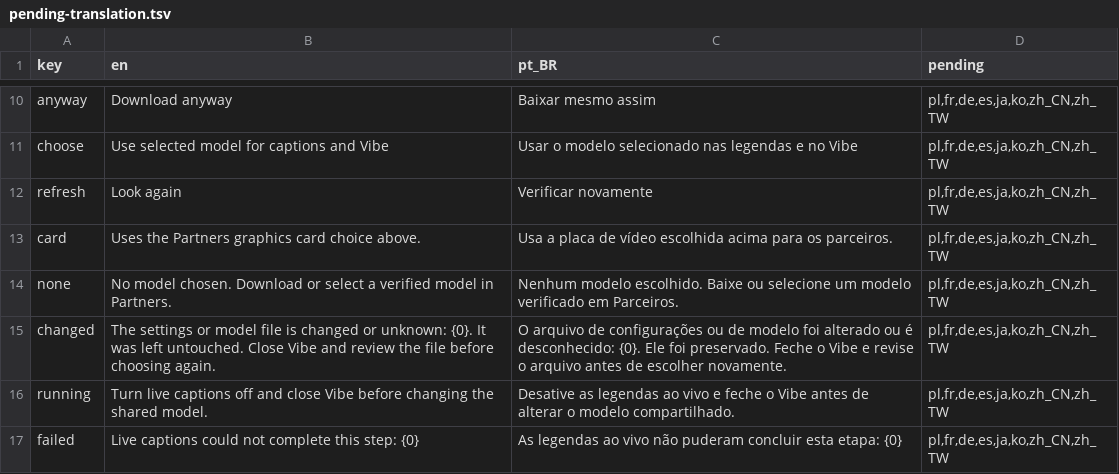
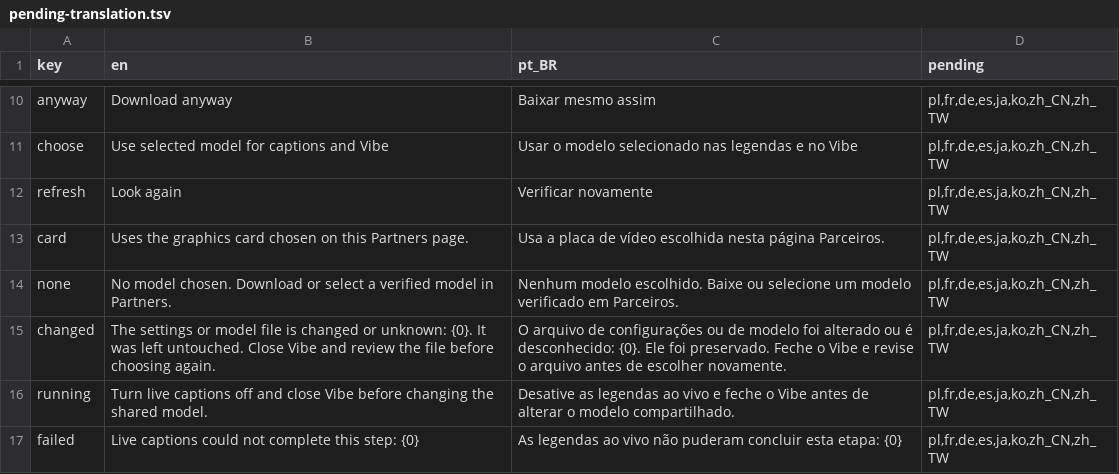
Before and after one commit to Sparky-OS/sparky-stereo-os-build, a TSV file: sparky-os/packages/sparky-stereo-live-captions/share/pending-translation.tsv, drawn as a sheet; only a part is shown, gaps mark what is left out.

```diff
--- a/sparky-os/packages/sparky-stereo-live-captions/share/pending-translation.tsv
+++ b/sparky-os/packages/sparky-stereo-live-captions/share/pending-translation.tsv
@@ -12,3 +12,3 @@ choose	Use selected model for captions and Vibe	Usar o modelo selecionado nas le
 refresh	Look again	Verificar novamente	pl,fr,de,es,ja,ko,zh_CN,zh_TW
-card	Uses the Partners graphics card choice above.	Usa a placa de vídeo escolhida acima para os parceiros.	pl,fr,de,es,ja,ko,zh_CN,zh_TW
+card	Uses the graphics card chosen on this Partners page.	Usa a placa de vídeo escolhida nesta página Parceiros.	pl,fr,de,es,ja,ko,zh_CN,zh_TW
 none	No model chosen. Download or select a verified model in Partners.	Nenhum modelo escolhido. Baixe ou selecione um modelo verificado em Parceiros.	pl,fr,de,es,ja,ko,zh_CN,zh_TW
```
Also changed, not shown: 5 other files.
